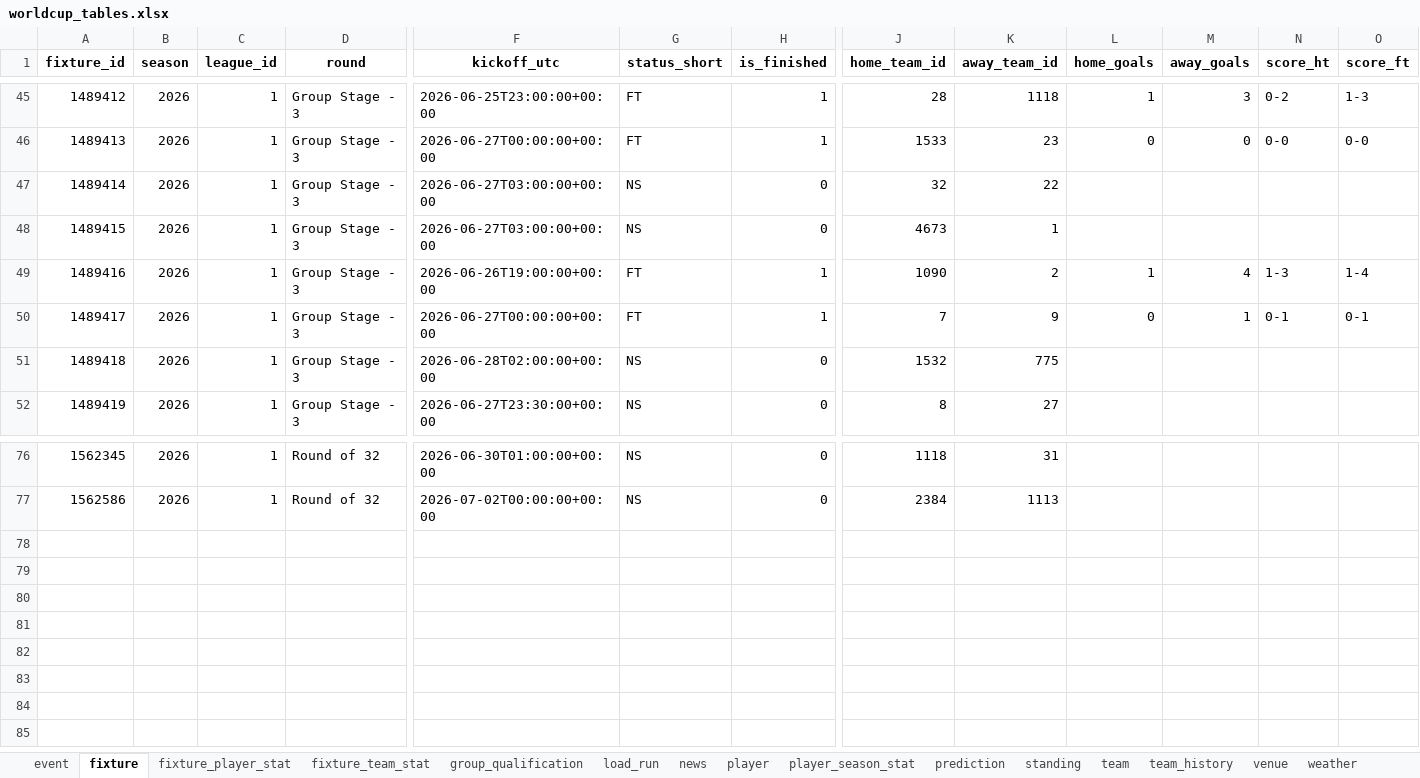
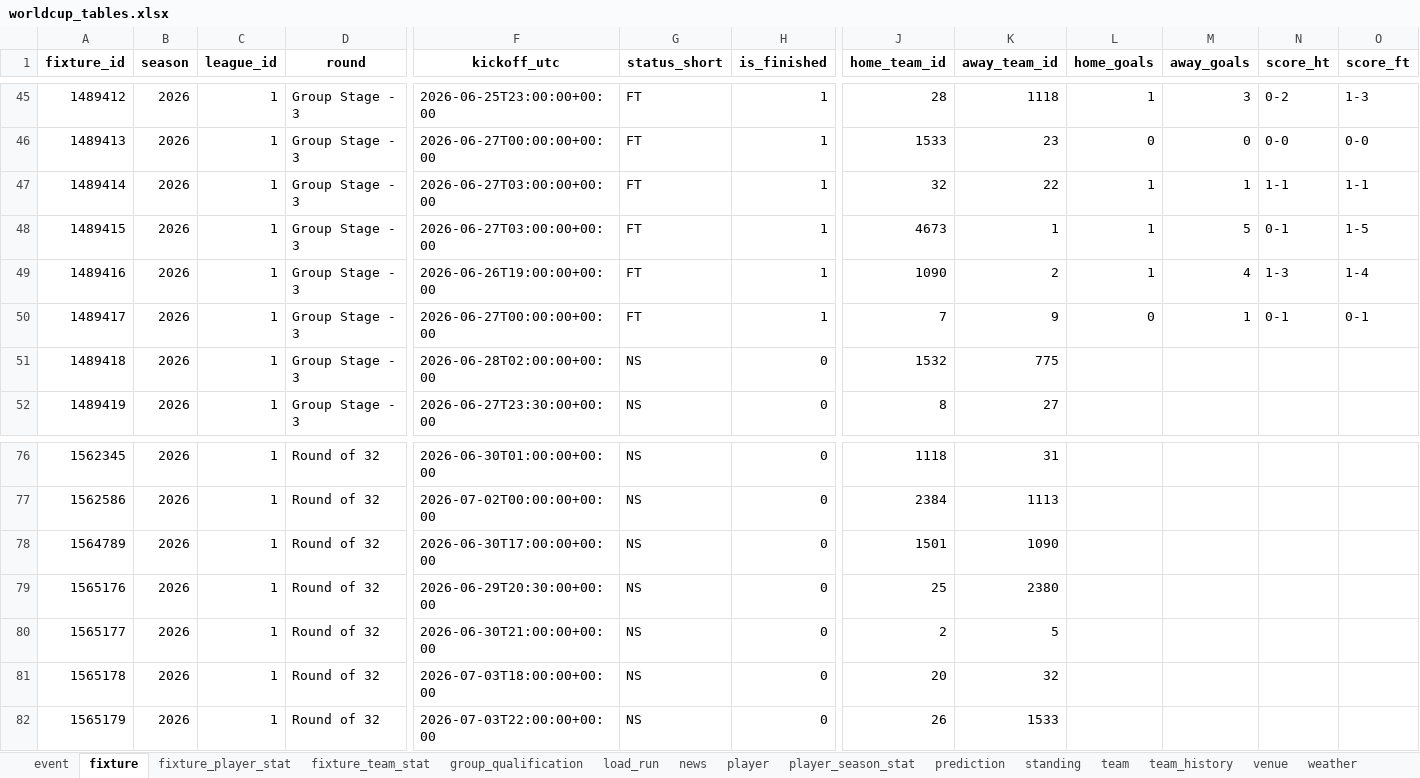
Before and after one commit to marc4data/world-cup-2026, an Excel workbook: reports/worldcup_tables.xlsx, sheet fixture, drawn as a sheet; only a part is shown, gaps mark what is left out; values as stored, in another font and other column widths than the file's, no borders; rows hold the shown columns only; the diff names each change by its address in the sheet, - before the commit and + after, or states it on an @@ line.

```diff
--- a/reports/worldcup_tables.xlsx (sheet fixture)
+++ b/reports/worldcup_tables.xlsx (sheet fixture)
-G47:G48 (status_short): NS
+G47:G48 (status_short): FT
-H47:H48 (is_finished): 0
+H47:H48 (is_finished): 1
-L47:L48 (home_goals): (empty)
+L47:L48 (home_goals): 1
-M47 (away_goals): (empty)
+M47 (away_goals): 1
-N47 (score_ht): (empty)
+N47 (score_ht): 1-1
-O47 (score_ft): (empty)
+O47 (score_ft): 1-1
-M48 (away_goals): (empty)
+M48 (away_goals): 5
-N48 (score_ht): (empty)
+N48 (score_ht): 0-1
-O48 (score_ft): (empty)
+O48 (score_ft): 1-5
+row 78: 1564789 | 2026 | 1 | Round of 32 | 2026-06-30T17:00:00+00:00 | NS | 0 | 1501 | 1090
+row 79: 1565176 | 2026 | 1 | Round of 32 | 2026-06-29T20:30:00+00:00 | NS | 0 | 25 | 2380
+row 80: 1565177 | 2026 | 1 | Round of 32 | 2026-06-30T21:00:00+00:00 | NS | 0 | 2 | 5
+row 81: 1565178 | 2026 | 1 | Round of 32 | 2026-07-03T18:00:00+00:00 | NS | 0 | 20 | 32
+row 82: 1565179 | 2026 | 1 | Round of 32 | 2026-07-03T22:00:00+00:00 | NS | 0 | 26 | 1533
```
Also changed, not shown: sheet group_qualification, sheet standing, sheet weather_forecast, sheet prediction, sheet weather, sheet load_run, 6 other files.
